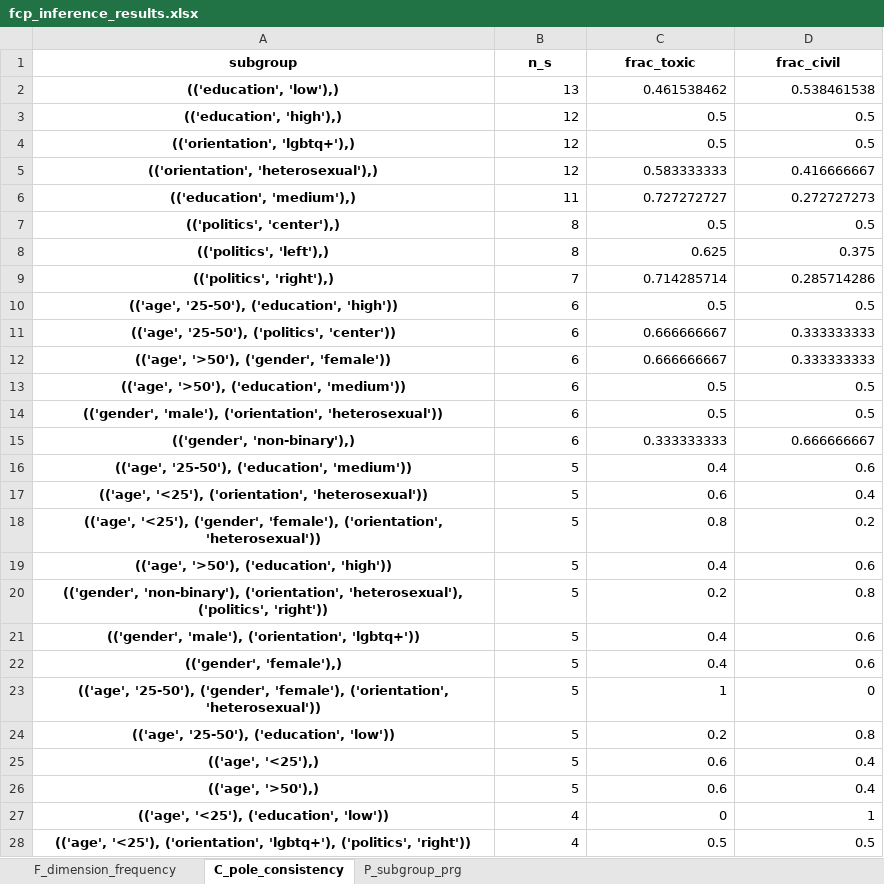
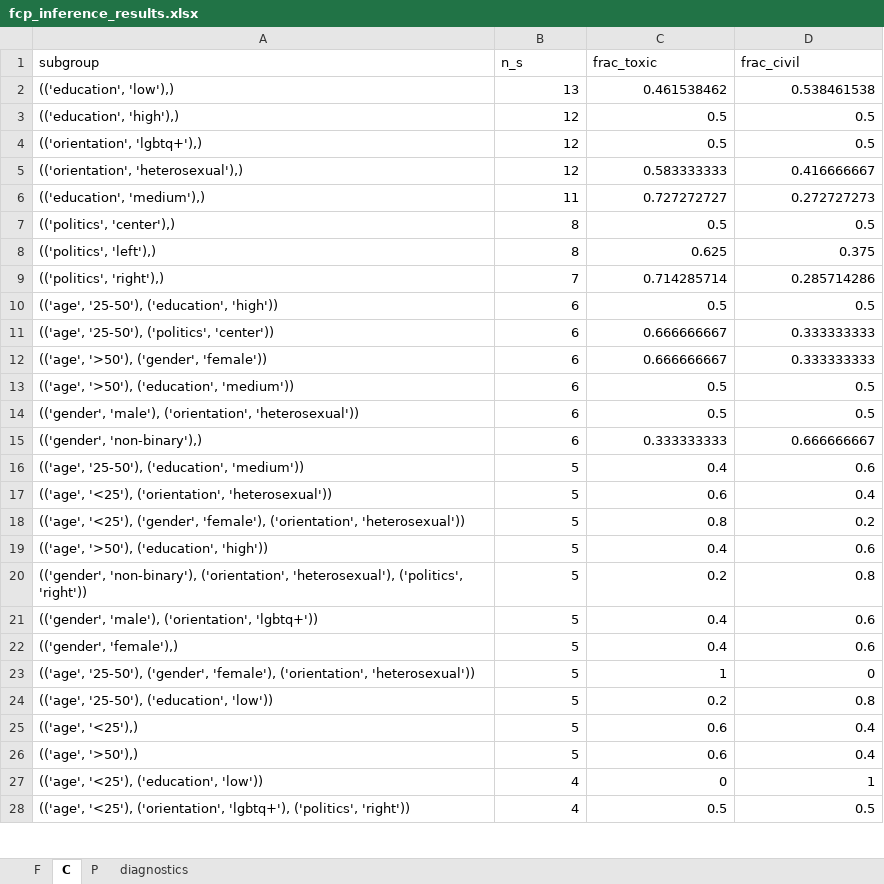
Before and after one commit to Swkratis210204/polartox, an Excel workbook: benchmarks/benchmark_results/fcp_inference_results.xlsx, sheet C, drawn as a sheet; only a part is shown; values as stored, in another font and other column widths than the file's, no borders; the diff covers the shown part only; the diff names each change by its address in the sheet, - before the commit and + after, or states it on an @@ line.

```diff
--- a/benchmarks/benchmark_results/fcp_inference_results.xlsx (sheet C)
+++ b/benchmarks/benchmark_results/fcp_inference_results.xlsx (sheet C)
-sheet tab: F_dimension_frequency
+sheet tab: F
-sheet tab: C_pole_consistency
+sheet tab: C
-sheet tab: P_subgroup_prg
+sheet tab: P
+sheet tab: diagnostics
@@ A1:D1 bold: on → off, alignment: center → left @@
@@ A2:A28 bold: on → off, alignment: center → left @@
```
Also changed, not shown: cell formats elsewhere in this sheet, sheet P, sheet F, 13 other files.
